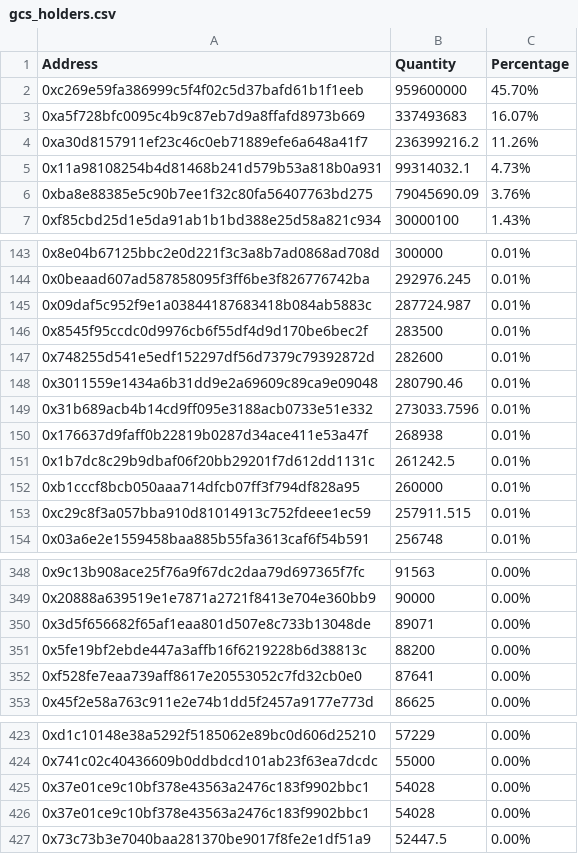
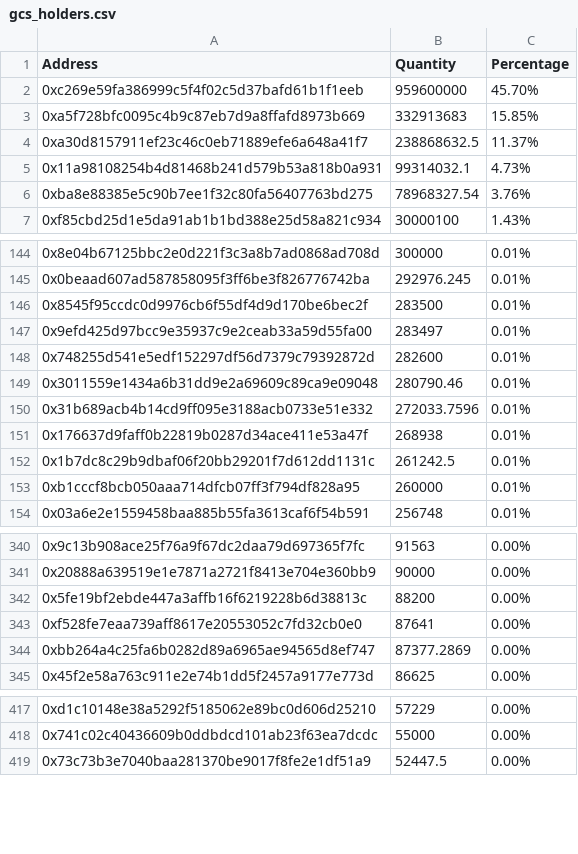
Before and after one commit to lsharemy/LibertyAlgorithms, a CSV file: gcs_holders.csv, drawn as a sheet; only a part is shown, gaps mark what is left out; the diff covers the shown part only.

```diff
--- a/gcs_holders.csv
+++ b/gcs_holders.csv
@@ -2,6 +2,6 @@ Address,Quantity,Percentage
 0xc269e59fa386999c5f4f02c5d37bafd61b1f1eeb,959600000,45.70%
-0xa5f728bfc0095c4b9c87eb7d9a8ffafd8973b669,337493683,16.07%
-0xa30d8157911ef23c46c0eb71889efe6a648a41f7,236399216.2,11.26%
+0xa5f728bfc0095c4b9c87eb7d9a8ffafd8973b669,332913683,15.85%
+0xa30d8157911ef23c46c0eb71889efe6a648a41f7,238868632.5,11.37%
 0x11a98108254b4d81468b241d579b53a818b0a931,99314032.1,4.73%
-0xba8e88385e5c90b7ee1f32c80fa56407763bd275,79045690.09,3.76%
+0xba8e88385e5c90b7ee1f32c80fa56407763bd275,78968327.54,3.76%
 0xf85cbd25d1e5da91ab1b1bd388e25d58a821c934,30000100,1.43%
@@ -144,7 +145,7 @@ Address,Quantity,Percentage
 0x0beaad607ad587858095f3ff6be3f826776742ba,292976.245,0.01%
-0x09daf5c952f9e1a03844187683418b084ab5883c,287724.987,0.01%
 0x8545f95ccdc0d9976cb6f55df4d9d170be6bec2f,283500,0.01%
+0x9efd425d97bcc9e35937c9e2ceab33a59d55fa00,283497,0.01%
 0x748255d541e5edf152297df56d7379c79392872d,282600,0.01%
 0x3011559e1434a6b31dd9e2a69609c89ca9e09048,280790.46,0.01%
-0x31b689acb4b14cd9ff095e3188acb0733e51e332,273033.7596,0.01%
+0x31b689acb4b14cd9ff095e3188acb0733e51e332,272033.7596,0.01%
 0x176637d9faff0b22819b0287d34ace411e53a47f,268938,0.01%
@@ -152,3 +153,2 @@ Address,Quantity,Percentage
 0xb1cccf8bcb050aaa714dfcb07ff3f794df828a95,260000,0.01%
-0xc29c8f3a057bba910d81014913c752fdeee1ec59,257911.515,0.01%
 0x03a6e2e1559458baa885b55fa3613caf6f54b591,256748,0.01%
@@ -349,5 +341,5 @@ Address,Quantity,Percentage
 0x20888a639519e1e7871a2721f8413e704e360bb9,90000,0.00%
-0x3d5f656682f65af1eaa801d507e8c733b13048de,89071,0.00%
 0x5fe19bf2ebde447a3affb16f6219228b6d38813c,88200,0.00%
 0xf528fe7eaa739aff8617e20553052c7fd32cb0e0,87641,0.00%
+0xbb264a4c25fa6b0282d89a6965ae94565d8ef747,87377.2869,0.00%
 0x45f2e58a763c911e2e74b1dd5f2457a9177e773d,86625,0.00%
@@ -424,4 +418,2 @@ Address,Quantity,Percentage
 0x741c02c40436609b0ddbdcd101ab23f63ea7dcdc,55000,0.00%
-0x37e01ce9c10bf378e43563a2476c183f9902bbc1,54028,0.00%
-0x37e01ce9c10bf378e43563a2476c183f9902bbc1,54028,0.00%
 0x73c73b3e7040baa281370be9017f8fe2e1df51a9,52447.5,0.00%
```
Also changed, not shown: 24 added rows, 22 removed rows and 3 edited cells elsewhere in this file, 1 other file.
